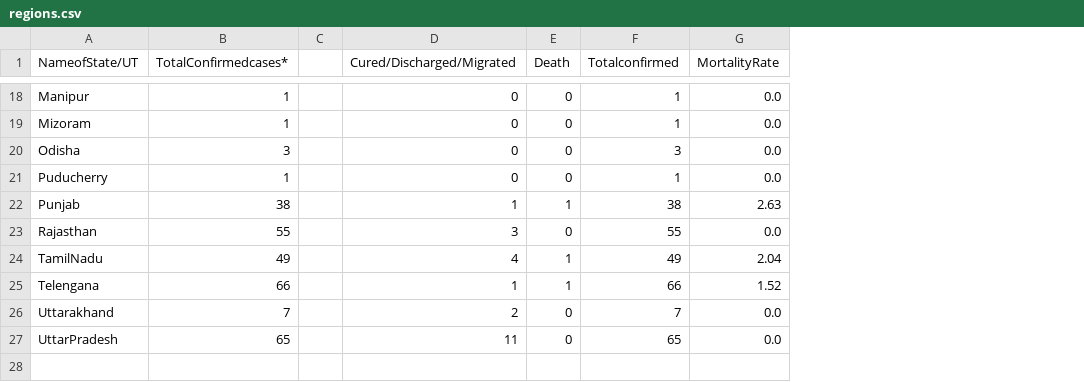
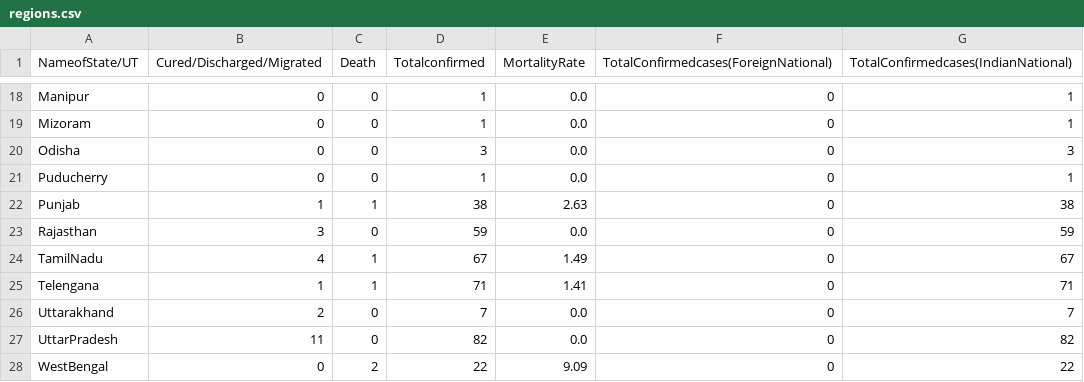
Before and after one commit to satishkumarav/convid19, a CSV file: datasets/india/regions.csv, drawn as a sheet; only a part is shown, gaps mark what is left out; removed rows and columns are numbered as before the commit, all else as after; the diff covers the shown part only; the diff names each change by its address in the sheet, - before the commit and + after, or states it on an @@ line.

```diff
--- a/datasets/india/regions.csv
+++ b/datasets/india/regions.csv
-column B (TotalConfirmedcases*), rows 18-27: 1 | 1 | 3 | 1 | 38 | 55 | 49 | 66 | 7 | 65
-column C, empty
+column F, row 1: TotalConfirmedcases(ForeignNational); rows 18-27: all 0
+column G, row 1: TotalConfirmedcases(IndianNational); rows 18-27: 1 | 1 | 3 | 1 | 38 | 59 | 67 | 71 | 7 | 82
-D23 (Totalconfirmed): 55
+D23 (Totalconfirmed): 59
-D24 (Totalconfirmed): 49
+D24 (Totalconfirmed): 67
-E24 (MortalityRate): 2.04
+E24 (MortalityRate): 1.49
-D25 (Totalconfirmed): 66
+D25 (Totalconfirmed): 71
-E25 (MortalityRate): 1.52
+E25 (MortalityRate): 1.41
-D27 (Totalconfirmed): 65
+D27 (Totalconfirmed): 82
+row 28: WestBengal | 0 | 2 | 22 | 9.09 | 0 | 22
```
Also changed, not shown: 24 edited cells elsewhere in this file, datasets/india/regions_ts.csv, 6 other files.
